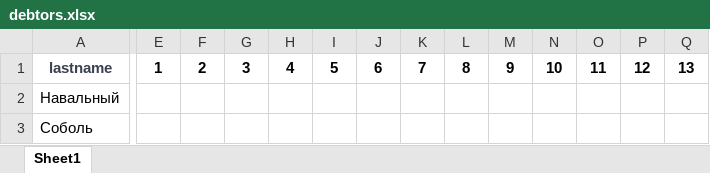
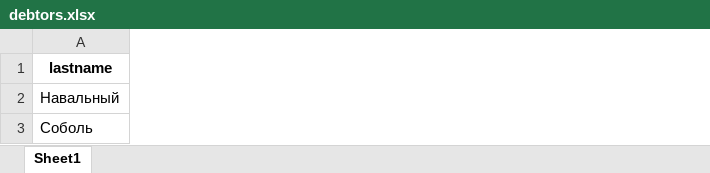
Before and after one commit to GregoryValeryS/fssp_api, an Excel workbook: debtors.xlsx, sheet Sheet1, drawn as a sheet; only a part is shown, gaps mark what is left out; values as stored, in another font and other column widths than the file's, no borders; the diff covers the shown part only; the diff names each change by its address in the sheet, - before the commit and + after, or states it on an @@ line.

```diff
--- a/debtors.xlsx (sheet Sheet1)
+++ b/debtors.xlsx (sheet Sheet1)
-column E, row 1: 1
-column F, row 1: 2
-column G, row 1: 3
-column H, row 1: 4
-column I, row 1: 5
-column J, row 1: 6
-column K, row 1: 7
-column L, row 1: 8
-column M, row 1: 9
-column N, row 1: 10
-column O, row 1: 11
-column P, row 1: 12
-column Q, row 1: 13
-A1 text colour: #3B4151
+A1 text colour: black
```
Also changed, not shown: 37 removed columns, 2 edited cells and cell formats elsewhere in this sheet, debtors_results.xlsx, 2 other files.
